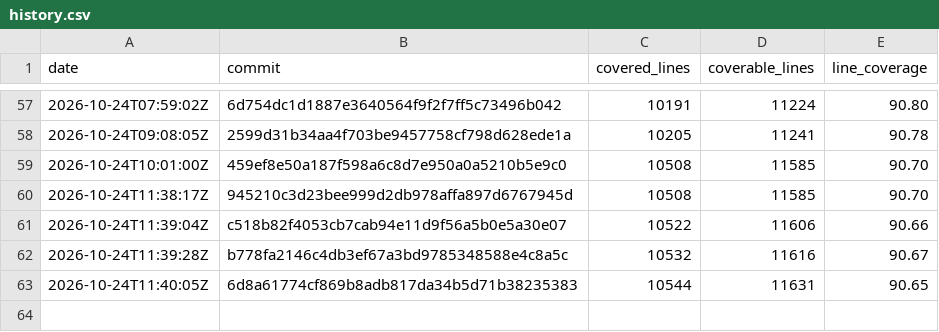
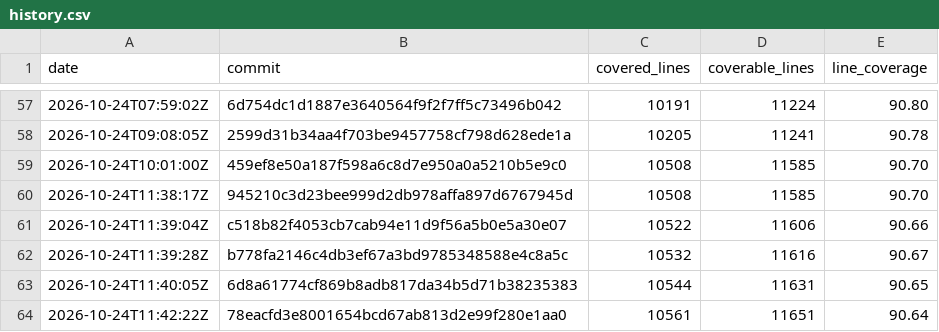
Before and after one commit to enaweg/godot-epluginframework, a CSV file: history.csv, drawn as a sheet; only a part is shown, gaps mark what is left out.

```diff
--- a/history.csv
+++ b/history.csv
@@ -63 +63,2 @@ date,commit,covered_lines,coverable_lines,line_coverage
 2026-10-24T11:40:05Z,6d8a61774cf869b8adb817da34b5d71b38235383,10544,11631,90.65
+2026-10-24T11:42:22Z,78eacfd3e8001654bcd67ab813d2e99f280e1aa0,10561,11651,90.64
```
Also changed, not shown: 3 other files.
